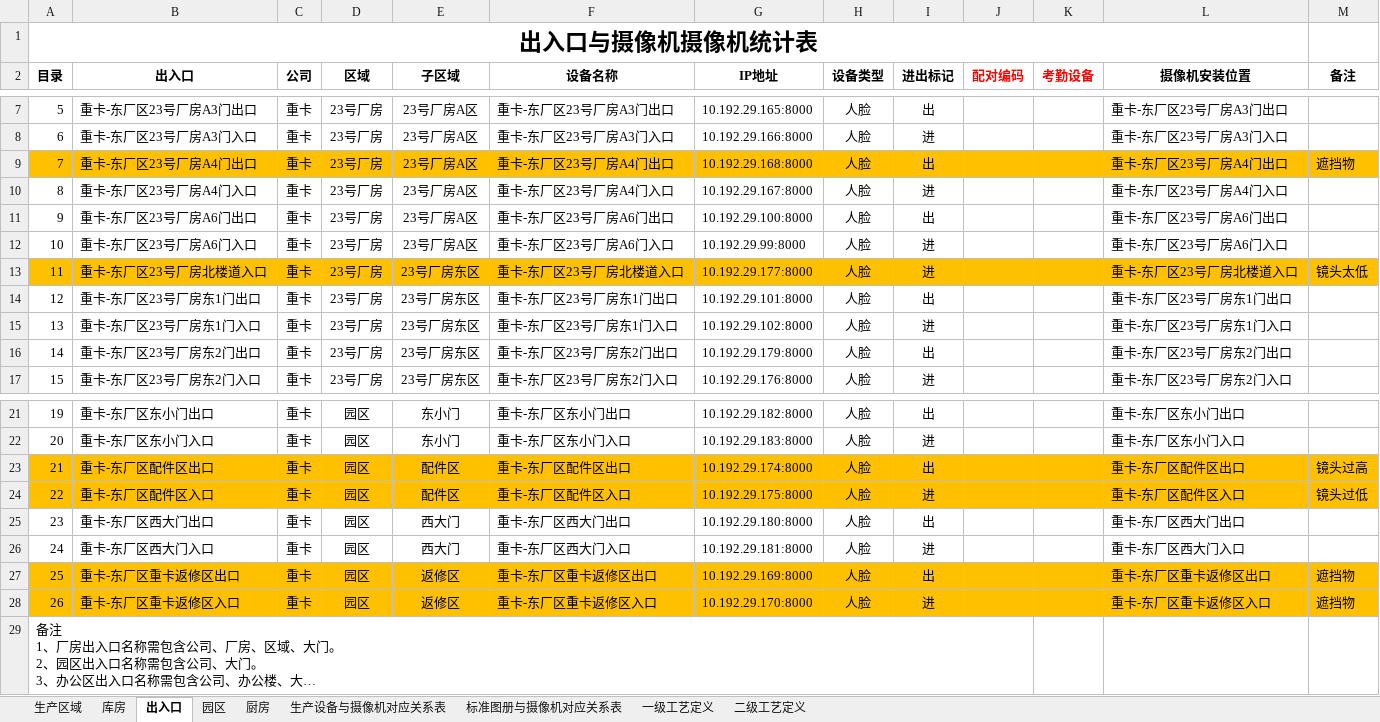
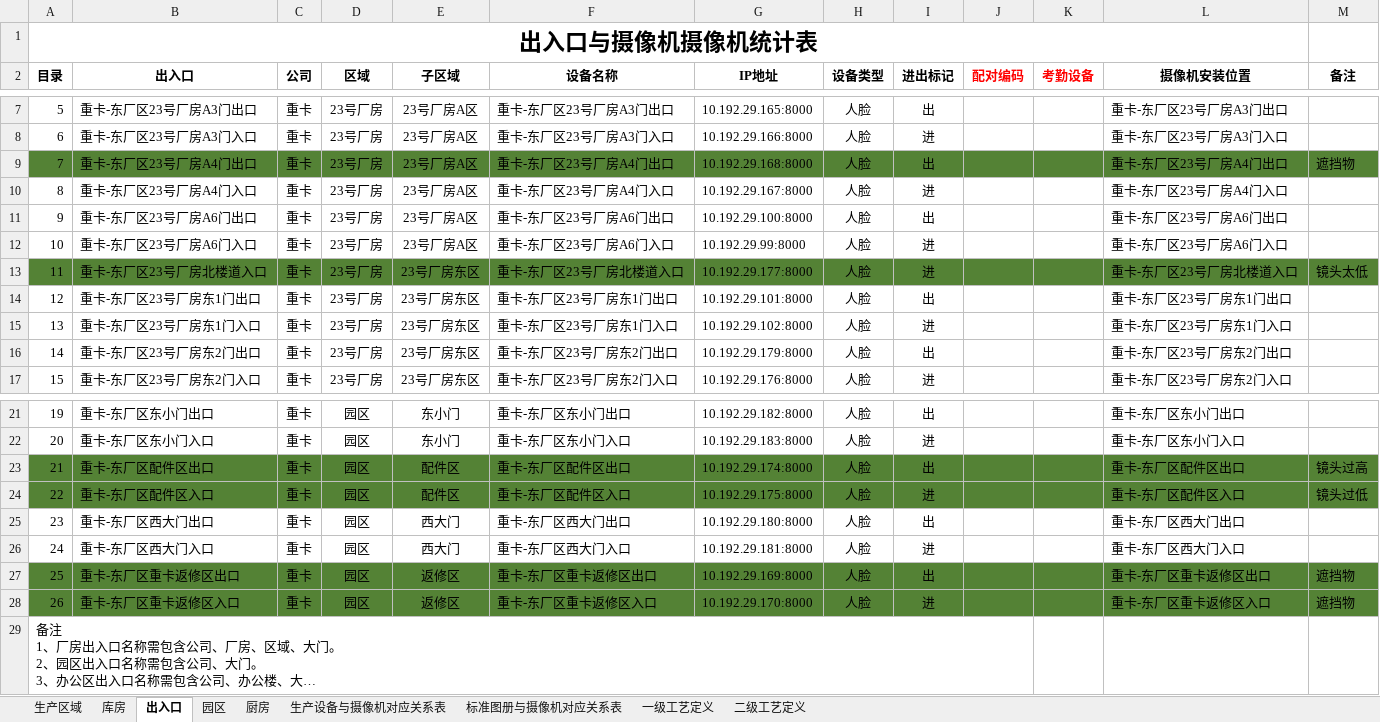
Before and after one commit to wdlnydhcg/work-xxxxqqq, an Excel workbook: 三现/问题跟踪/三一重卡-20200619.xlsx, sheet 出入口, drawn as a sheet; only a part is shown, gaps mark what is left out; long unchanged cells end in …; values as stored, in another font and other column widths than the file's, no borders; the diff names each change by its address in the sheet, - before the commit and + after, or states it on an @@ line.

```diff
--- a/三现/问题跟踪/三一重卡-20200619.xlsx (sheet 出入口)
+++ b/三现/问题跟踪/三一重卡-20200619.xlsx (sheet 出入口)
-A9:M9 fill: #FFC000
+A9:M9 fill: #548235
-A13:M13 fill: #FFC000
+A13:M13 fill: #548235
-A23:M24 fill: #FFC000
+A23:M24 fill: #548235
-A27:M28 fill: #FFC000
+A27:M28 fill: #548235
```
Also changed, not shown: sheet 生产区域, sheet 库房, sheet 园区, sheet 生产设备与摄像机对应关系表.
